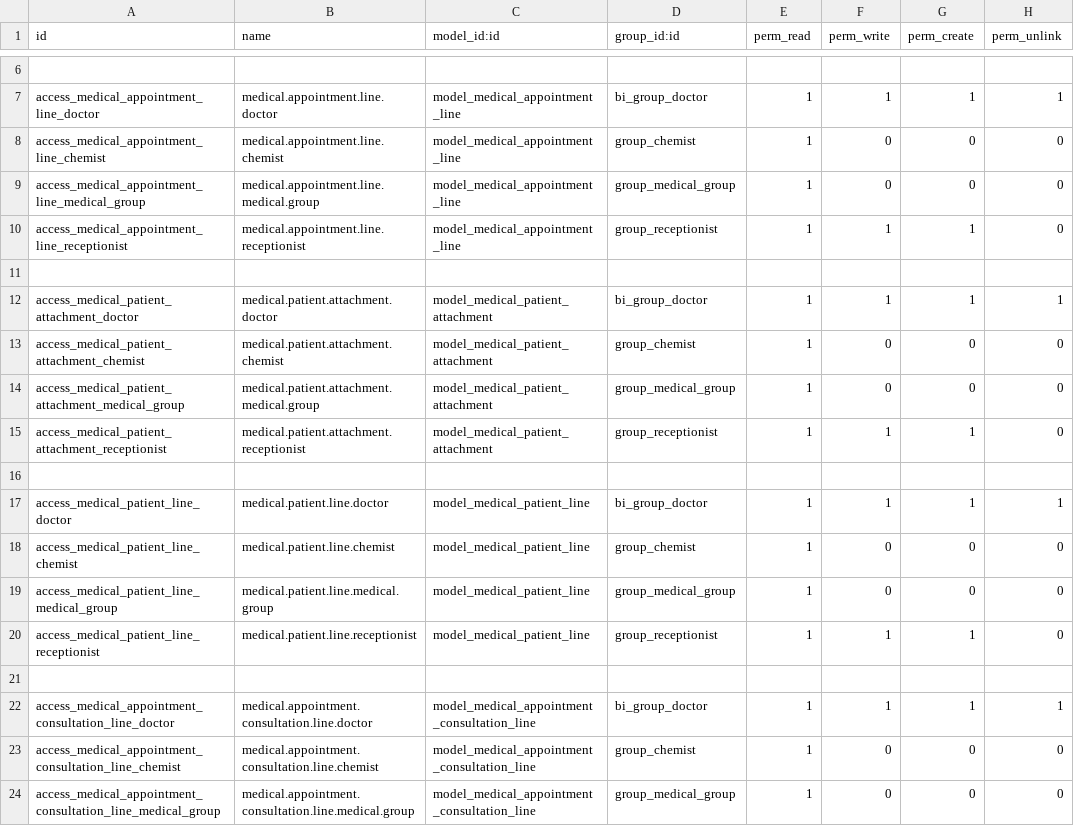
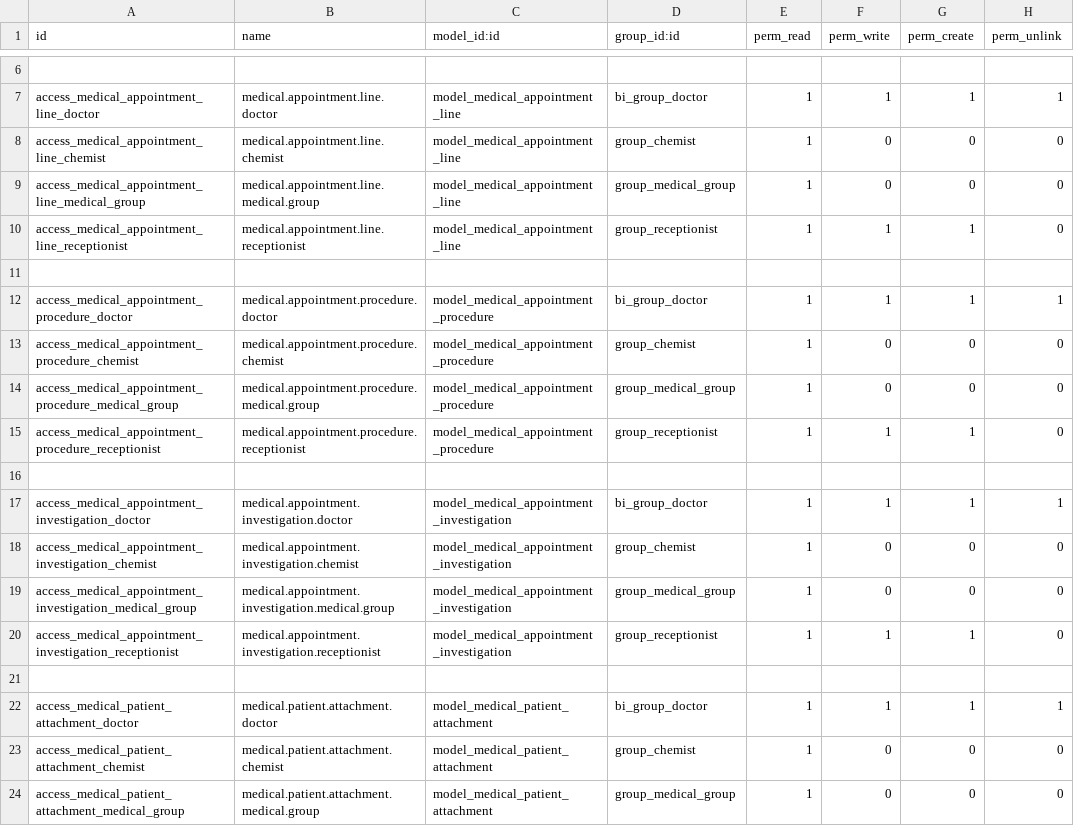
Before and after one commit to alyelnemr/HCI, a CSV file: aly_basic_hms/security/ir.model.access.csv, drawn as a sheet; only a part is shown, gaps mark what is left out; the shorter side is filled out with more unchanged rows.

Commit message:
add access for procedure and investigation

```diff
--- a/aly_basic_hms/security/ir.model.access.csv
+++ b/aly_basic_hms/security/ir.model.access.csv
@@ -11,2 +11,12 @@ access_medical_appointment_line_receptionist,medical.appointment.line.receptioni
 
+access_medical_appointment_procedure_doctor,medical.appointment.procedure.doctor,model_medical_appointment_procedure,bi_group_doctor,1,1,1,1
+access_medical_appointment_procedure_chemist,medical.appointment.procedure.chemist,model_medical_appointment_procedure,group_chemist,1,0,0,0
+access_medical_appointment_procedure_medical_group,medical.appointment.procedure.medical.group,model_medical_appointment_procedure,group_medical_group,1,0,0,0
+access_medical_appointment_procedure_receptionist,medical.appointment.procedure.receptionist,model_medical_appointment_procedure,group_receptionist,1,1,1,0
+
+access_medical_appointment_investigation_doctor,medical.appointment.investigation.doctor,model_medical_appointment_investigation,bi_group_doctor,1,1,1,1
+access_medical_appointment_investigation_chemist,medical.appointment.investigation.chemist,model_medical_appointment_investigation,group_chemist,1,0,0,0
+access_medical_appointment_investigation_medical_group,medical.appointment.investigation.medical.group,model_medical_appointment_investigation,group_medical_group,1,0,0,0
+access_medical_appointment_investigation_receptionist,medical.appointment.investigation.receptionist,model_medical_appointment_investigation,group_receptionist,1,1,1,0
+
 access_medical_patient_attachment_doctor,medical.patient.attachment.doctor,model_medical_patient_attachment,bi_group_doctor,1,1,1,1
```
